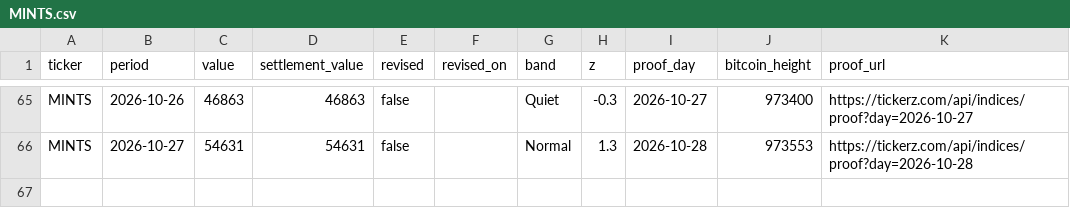
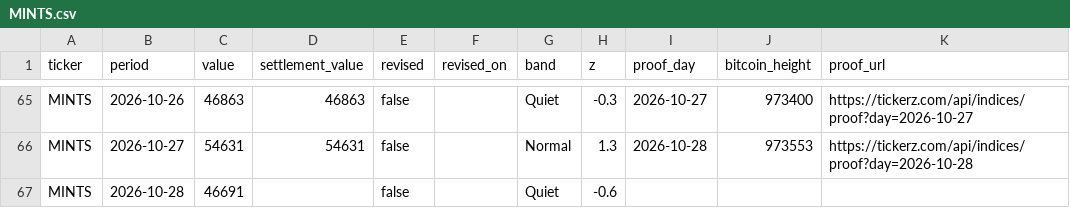
Before and after one commit to tickerzhq/tickerz-open, a CSV file: prints/MINTS.csv, drawn as a sheet; only a part is shown, gaps mark what is left out; the diff names each change by its address in the sheet, - before the commit and + after, or states it on an @@ line.

```diff
--- a/prints/MINTS.csv
+++ b/prints/MINTS.csv
+row 67: MINTS | 2026-10-28 | 46691 |  | false |  | Quiet | -0.6
```
Also changed, not shown: prints/GIGS.csv, prints/WAGE.csv.
